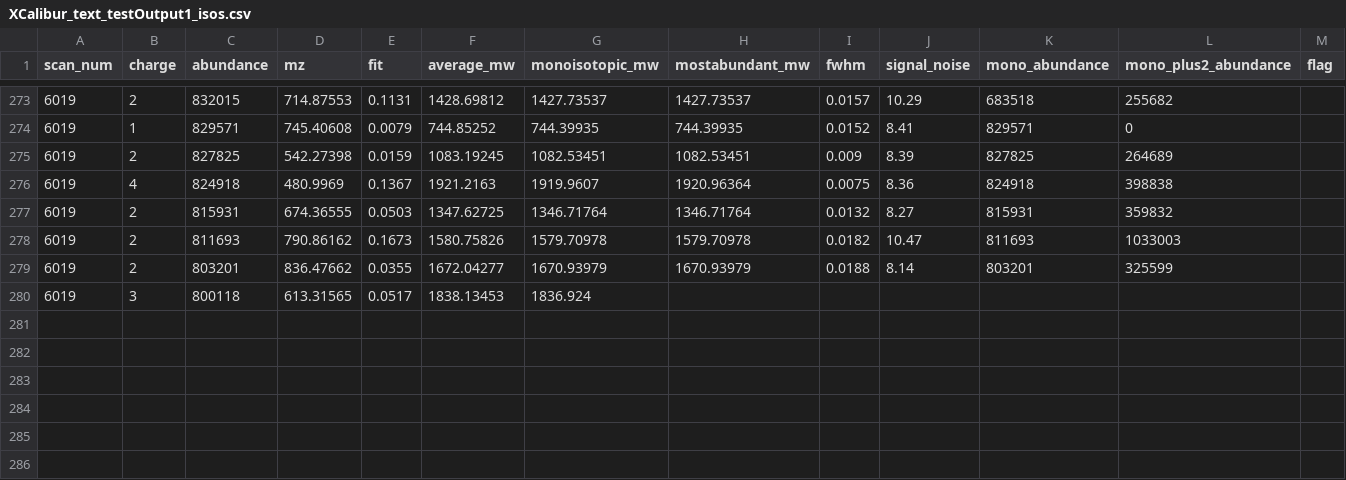
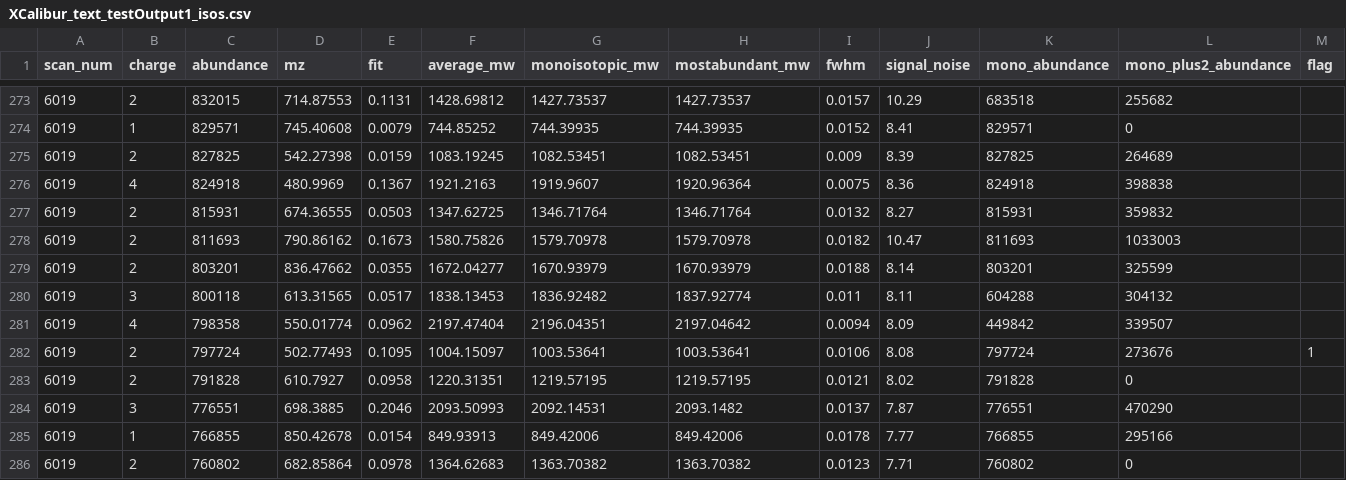
Before and after one commit to PNNL-Comp-Mass-Spec/DeconTools, a CSV file: DeconTools.UnitTesting/TestFiles/XCalibur_text_testOutput1_isos.csv, drawn as a sheet; only a part is shown, gaps mark what is left out.

Commit message:
minor changes to old exporter tests

```diff
--- a/DeconTools.UnitTesting/TestFiles/XCalibur_text_testOutput1_isos.csv
+++ b/DeconTools.UnitTesting/TestFiles/XCalibur_text_testOutput1_isos.csv
@@ -279,2 +279,8 @@ scan_num,charge,abundance,mz,fit,average_mw,monoisotopic_mw,mostabundant_mw,fwhm
 6019,2,803201,836.47662,0.0355,1672.04277,1670.93979,1670.93979,0.0188,8.14,803201,325599,
-6019,3,800118,613.31565,0.0517,1838.13453,1836.924
+6019,3,800118,613.31565,0.0517,1838.13453,1836.92482,1837.92774,0.011,8.11,604288,304132,
+6019,4,798358,550.01774,0.0962,2197.47404,2196.04351,2197.04642,0.0094,8.09,449842,339507,
+6019,2,797724,502.77493,0.1095,1004.15097,1003.53641,1003.53641,0.0106,8.08,797724,273676,1
+6019,2,791828,610.7927,0.0958,1220.31351,1219.57195,1219.57195,0.0121,8.02,791828,0,
+6019,3,776551,698.3885,0.2046,2093.50993,2092.14531,2093.1482,0.0137,7.87,776551,470290,
+6019,1,766855,850.42678,0.0154,849.93913,849.42006,849.42006,0.0178,7.77,766855,295166,
+6019,2,760802,682.85864,0.0978,1364.62683,1363.70382,1363.70382,0.0123,7.71,760802,0,
```
Also changed, not shown: DeconTools.UnitTesting/TestFiles/UIMF_Text_testOutput1_scans.csv, DeconTools.UnitTesting/TestFiles/XCalibur_text_testOutput1_scans.csv, 5 other files.
